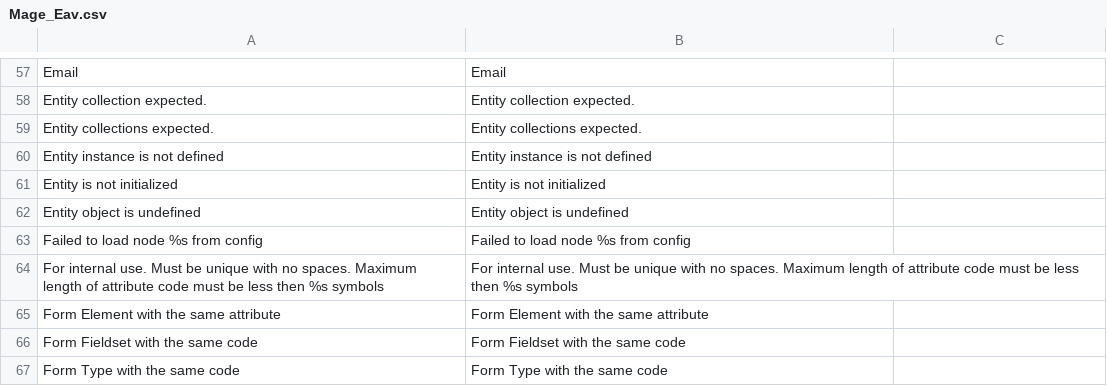
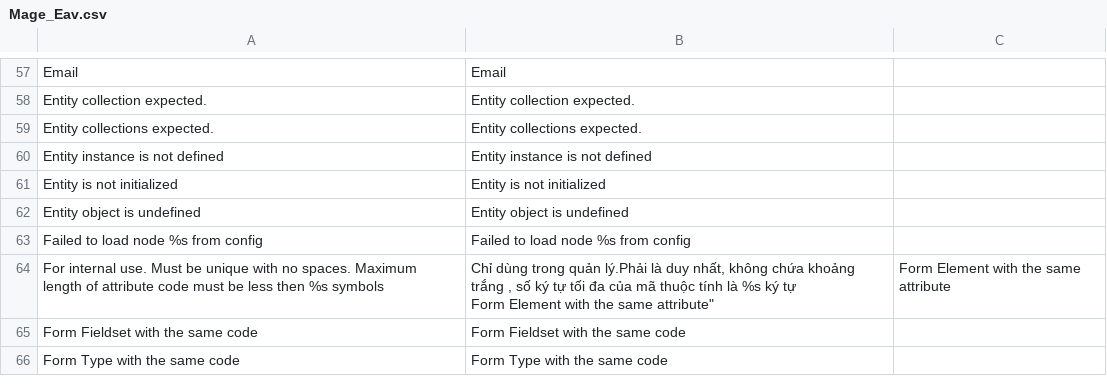
Before and after one commit to vanduc1102/viet-hoa-magento, a CSV file: vi_VN/Mage_Eav.csv, drawn as a sheet; only a part is shown, gaps mark what is left out.

```diff
--- a/vi_VN/Mage_Eav.csv
+++ b/vi_VN/Mage_Eav.csv
@@ -63,4 +63,4 @@
 "Failed to load node %s from config","Failed to load node %s from config"
-"For internal use. Must be unique with no spaces. Maximum length of attribute code must be less then %s symbols","For internal use. Must be unique with no spaces. Maximum length of attribute code must be less then %s symbols"
-"Form Element with the same attribute","Form Element with the same attribute"
+"For internal use. Must be unique with no spaces. Maximum length of attribute code must be less then %s symbols","Chỉ dùng trong quản lý.Phải là duy nhất, không chứa khoảng trắng , số ký tự tối đa của mã thuộc tính là %s ký tự
+"Form Element with the same attribute","Form Element with the same attribute"
 "Form Fieldset with the same code","Form Fieldset with the same code"
```
Also changed, not shown: vi_VN/Mage_Catalog.csv.
